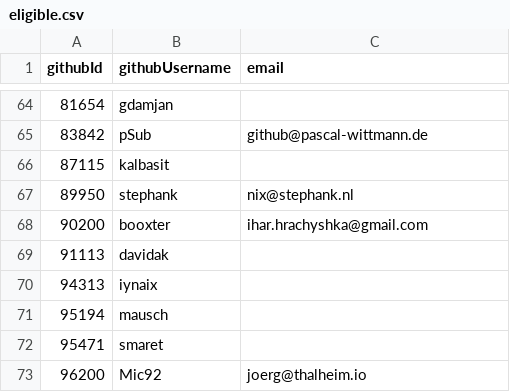
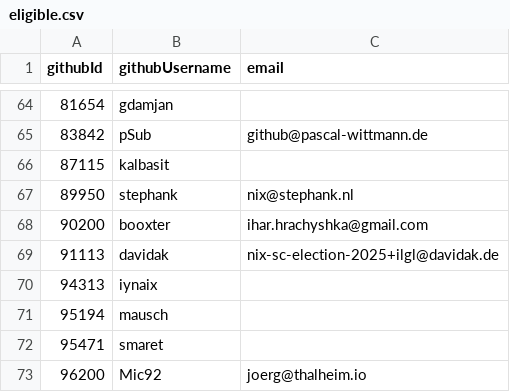
Before and after one commit to NixOS/SC-election-2025, a CSV file: eligible.csv, drawn as a sheet; only a part is shown, gaps mark what is left out.

Commit message:
Add e-mail address

```diff
--- a/eligible.csv
+++ b/eligible.csv
@@ -68,3 +68,3 @@ githubId,githubUsername,email
 90200,booxter,ihar.hrachyshka@gmail.com
-91113,davidak,
+91113,davidak,nix-sc-election-2025+ilgl@davidak.de
 94313,iynaix,
```
